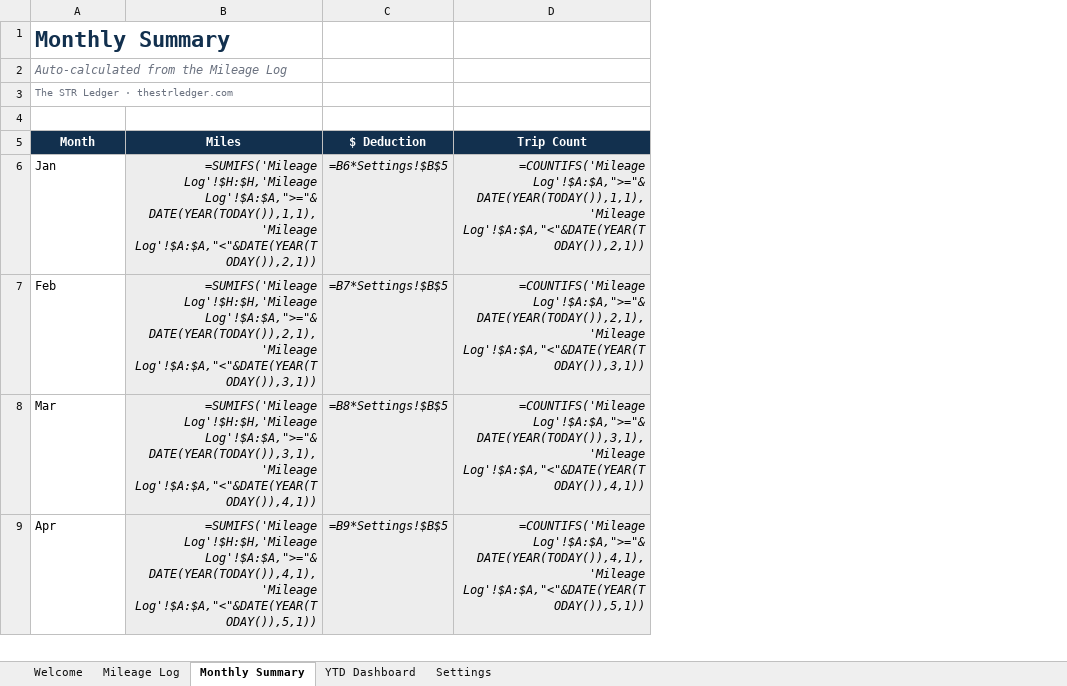
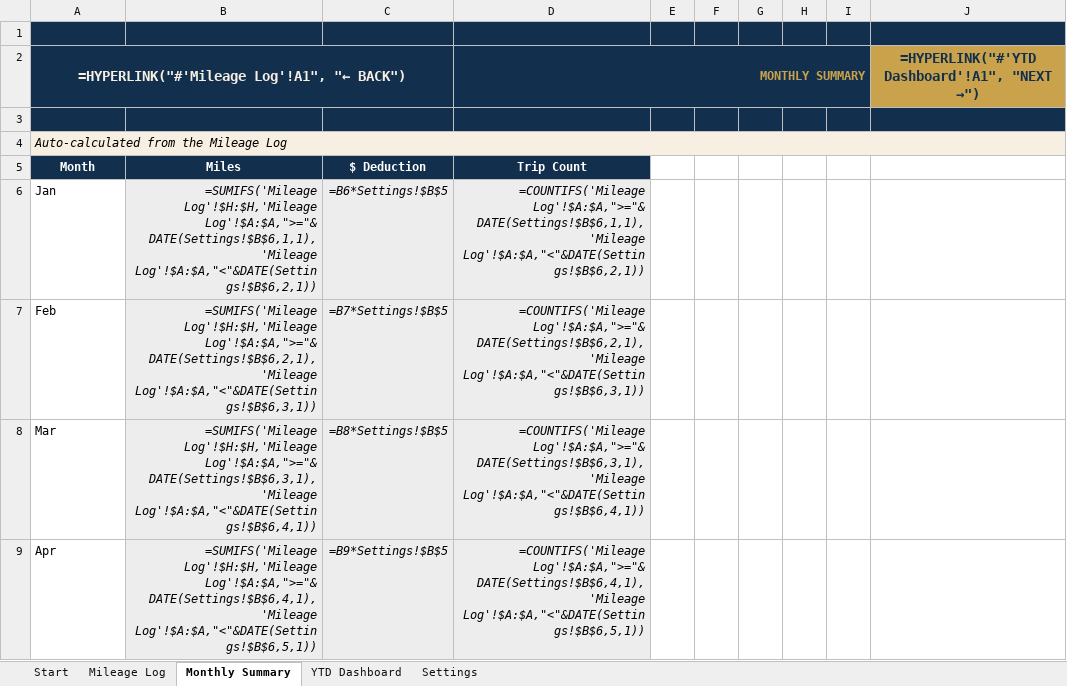
Before and after one commit to Kebron911/excell-templates, an Excel workbook: templates/_masters/TAX-001-mileage-log.xlsx, sheet Monthly Summary, drawn as a sheet; only a part is shown; values as stored, in another font and other column widths than the file's, no borders; formulas without a stored value are shown as written; charts and pictures not drawn; removed rows and columns are numbered as before the commit, all else as after; the diff names each change by its address in the sheet, - before the commit and + after, or states it on an @@ line.

```diff
--- a/templates/_masters/TAX-001-mileage-log.xlsx (sheet Monthly Summary)
+++ b/templates/_masters/TAX-001-mileage-log.xlsx (sheet Monthly Summary)
-sheet tab: Welcome
+sheet tab: Start
-column B, rows 5-9: Miles | =SUMIFS('Mileage Log'!$H:$H,'Mileage Log'!$A:$A,">="&DATE(YEAR(TODAY()),1,1),'Mileage Log'!$A:$A,"<"&DATE(YEAR(TODAY()),2,1)) | =SUMIFS('Mileage Log'!$H:$H,'Mileage Log'!$A:$A,">="&DATE(YEAR(TODAY()),2,1),'Mileage Log'!$A:$A,"<"&DATE(YEAR(TODAY()),3,1)) | =SUMIFS('Mileage Log'!$H:$H,'Mileage Log'!$A:$A,">="&DATE(YEAR(TODAY()),3,1),'Mileage Log'!$A:$A,"<"&DATE(YEAR(TODAY()),4,1)) | =SUMIFS('Mileage Log'!$H:$H,'Mileage Log'!$A:$A,">="&DATE(YEAR(TODAY()),4,1),'Mileage Log'!$A:$A,"<"&DATE(YEAR(TODAY()),5,1))
+column B, rows 5-9: Miles | =SUMIFS('Mileage Log'!$H:$H,'Mileage Log'!$A:$A,">="&DATE(Settings!$B$6,1,1),'Mileage Log'!$A:$A,"<"&DATE(Settings!$B$6,2,1)) | =SUMIFS('Mileage Log'!$H:$H,'Mileage Log'!$A:$A,">="&DATE(Settings!$B$6,2,1),'Mileage Log'!$A:$A,"<"&DATE(Settings!$B$6,3,1)) | =SUMIFS('Mileage Log'!$H:$H,'Mileage Log'!$A:$A,">="&DATE(Settings!$B$6,3,1),'Mileage Log'!$A:$A,"<"&DATE(Settings!$B$6,4,1)) | =SUMIFS('Mileage Log'!$H:$H,'Mileage Log'!$A:$A,">="&DATE(Settings!$B$6,4,1),'Mileage Log'!$A:$A,"<"&DATE(Settings!$B$6,5,1))
-column D, rows 5-9: Trip Count | =COUNTIFS('Mileage Log'!$A:$A,">="&DATE(YEAR(TODAY()),1,1),'Mileage Log'!$A:$A,"<"&DATE(YEAR(TODAY()),2,1)) | =COUNTIFS('Mileage Log'!$A:$A,">="&DATE(YEAR(TODAY()),2,1),'Mileage Log'!$A:$A,"<"&DATE(YEAR(TODAY()),3,1)) | =COUNTIFS('Mileage Log'!$A:$A,">="&DATE(YEAR(TODAY()),3,1),'Mileage Log'!$A:$A,"<"&DATE(YEAR(TODAY()),4,1)) | =COUNTIFS('Mileage Log'!$A:$A,">="&DATE(YEAR(TODAY()),4,1),'Mileage Log'!$A:$A,"<"&DATE(YEAR(TODAY()),5,1))
+column D, row 2: MONTHLY SUMMARY; rows 5-9: Trip Count | =COUNTIFS('Mileage Log'!$A:$A,">="&DATE(Settings!$B$6,1,1),'Mileage Log'!$A:$A,"<"&DATE(Settings!$B$6,2,1)) | =COUNTIFS('Mileage Log'!$A:$A,">="&DATE(Settings!$B$6,2,1),'Mileage Log'!$A:$A,"<"&DATE(Settings!$B$6,3,1)) | =COUNTIFS('Mileage Log'!$A:$A,">="&DATE(Settings!$B$6,3,1),'Mileage Log'!$A:$A,"<"&DATE(Settings!$B$6,4,1)) | =COUNTIFS('Mileage Log'!$A:$A,">="&DATE(Settings!$B$6,4,1),'Mileage Log'!$A:$A,"<"&DATE(Settings!$B$6,5,1))
+column E, empty
+column F, empty
+column G, empty
+column H, empty
+column I, empty
+column J, row 2: =HYPERLINK("#'YTD Dashboard'!A1", "NEXT →")
+row 1: (empty)
-A2: Monthly Summary
+A2: =HYPERLINK("#'Mileage Log'!A1", "← BACK")
@@ A2 fill: none → #12304E, text colour: #12304E → #F6EFE2, text size: smaller, alignment: left → center @@
+A2:C2 merged
+row 3: (empty)
@@ A4 fill: none → #F6EFE2, text colour: #6B7280 → black @@
+A4:J4 merged
-row 3: The STR Ledger · thestrledger.com
-row 4: (empty)
```
Also changed, not shown: sheet Mileage Log, sheet Settings, sheet YTD Dashboard, sheet Start, charts or pictures, 1 other file.
